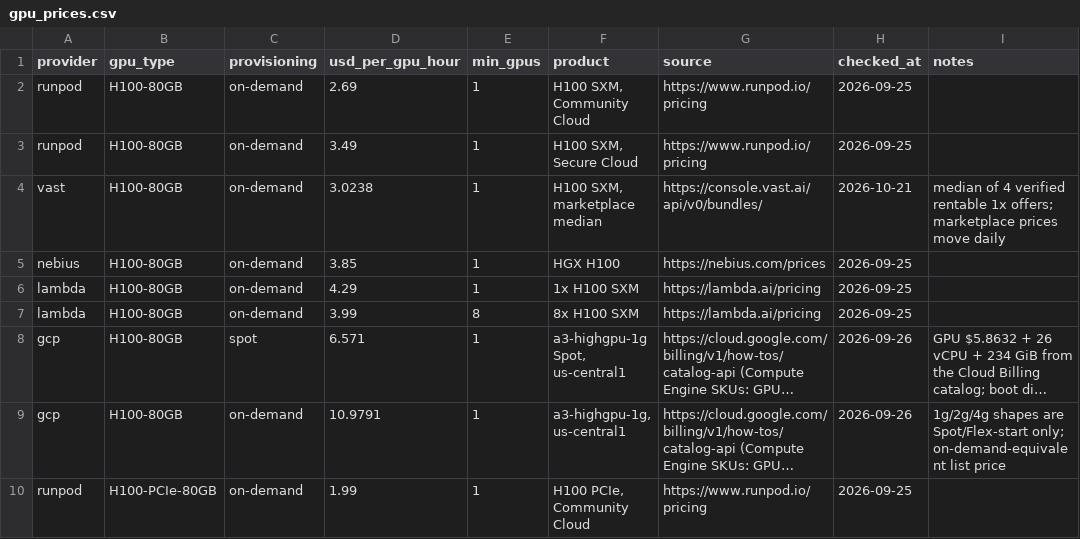
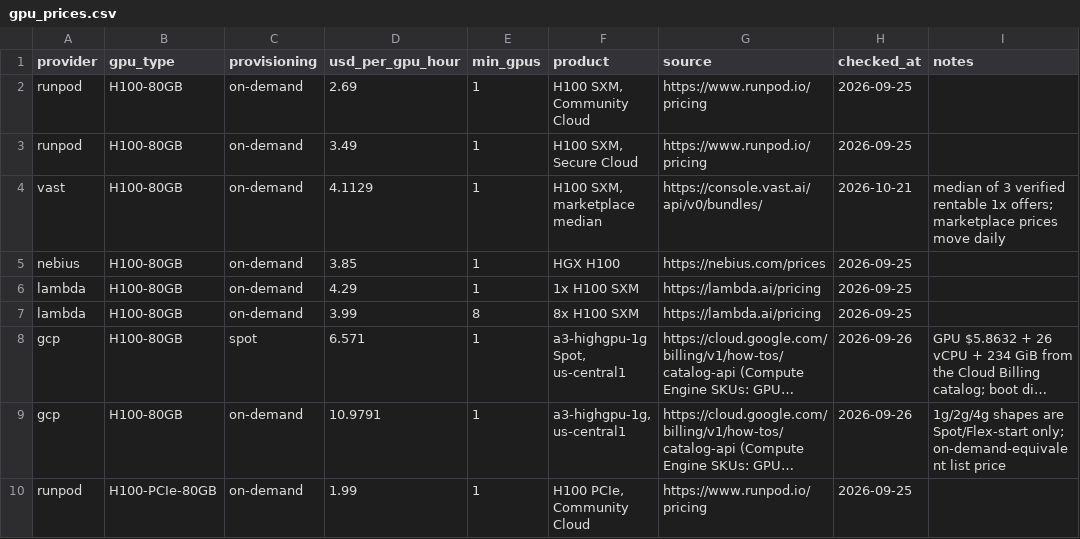
Before and after one commit to tgarg01/silybench-data, a CSV file: derived/csv/gpu_prices.csv, drawn as a sheet; only a part is shown; long unchanged cells end in ….

```diff
--- a/derived/csv/gpu_prices.csv
+++ b/derived/csv/gpu_prices.csv
@@ -3,3 +3,3 @@ runpod,H100-80GB,on-demand,2.69,1,"H100 SXM, Community Cloud",https://www.runpod
 runpod,H100-80GB,on-demand,3.49,1,"H100 SXM, Secure Cloud",https://www.runpod.io/pricing,2026-09-25,
-vast,H100-80GB,on-demand,3.0238,1,"H100 SXM, marketplace median",https://console.vast.ai/api/v0/bundles/,2026-10-21,median of 4 verified rentable 1x offers; marketplace prices move daily
+vast,H100-80GB,on-demand,4.1129,1,"H100 SXM, marketplace median",https://console.vast.ai/api/v0/bundles/,2026-10-21,median of 3 verified rentable 1x offers; marketplace prices move daily
 nebius,H100-80GB,on-demand,3.85,1,HGX H100,https://nebius.com/prices,2026-09-25,
```
Also changed, not shown: derived/csv/hosted_costs.csv, 3 other files.
